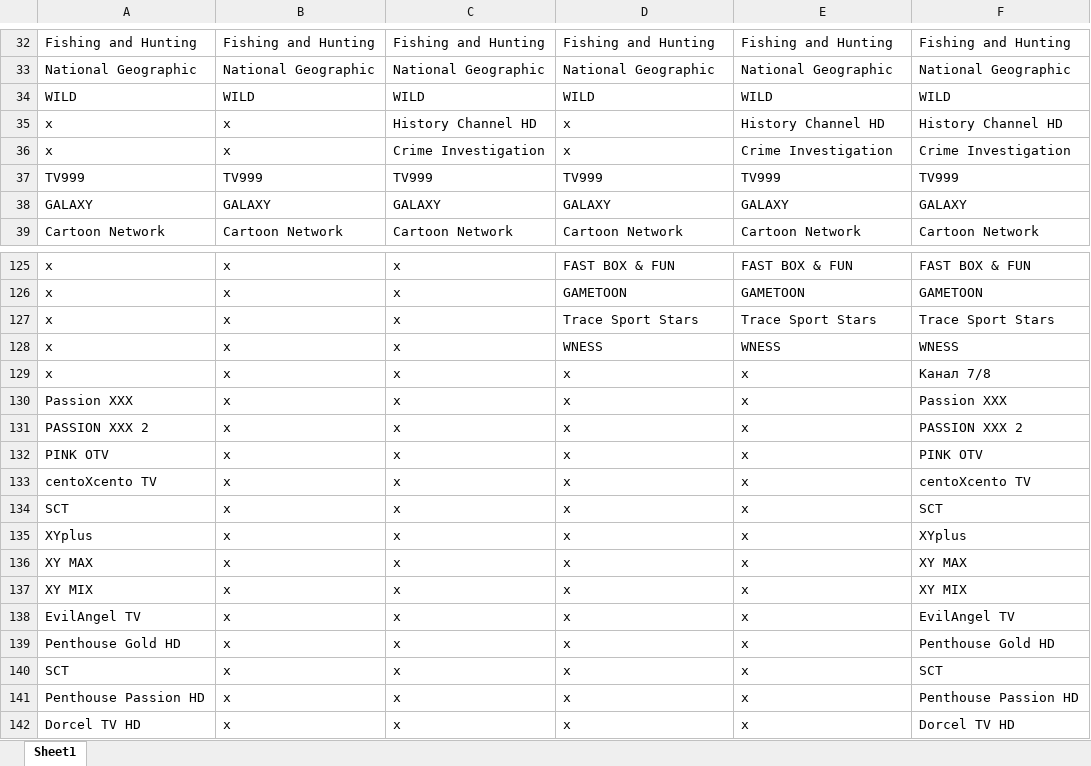
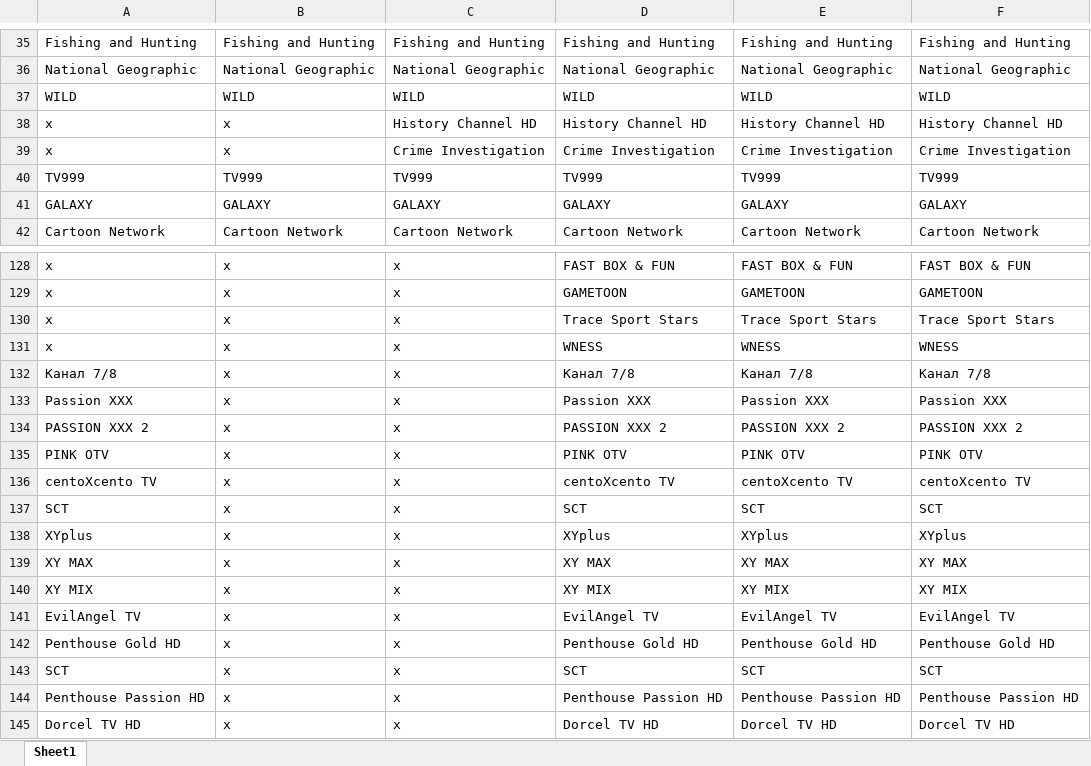
Before and after one commit to MitkoDG/playtv-compare-plans, an Excel workbook: excel_files/playtv_plans_all.xlsx, sheet Sheet1, drawn as a sheet; only a part is shown, gaps mark what is left out; values as stored, in another font and other column widths than the file's, no borders; conditional formats not drawn; addresses are those after the commit; the diff covers the shown part only; the diff names each change by its address in the sheet, - before the commit and + after, or states it on an @@ line.

```diff
--- a/excel_files/playtv_plans_all.xlsx (sheet Sheet1)
+++ b/excel_files/playtv_plans_all.xlsx (sheet Sheet1)
-D38: x
+D38: History Channel HD
-D39: x
+D39: Crime Investigation
-A132: x
+A132: Канал 7/8
-D132: x
+D132: Канал 7/8
-E132: x
+E132: Канал 7/8
-D133: x
+D133: Passion XXX
-E133: x
+E133: Passion XXX
-D134: x
+D134: PASSION XXX 2
-E134: x
+E134: PASSION XXX 2
-D135: x
+D135: PINK OTV
-E135: x
+E135: PINK OTV
-D136: x
+D136: centoXcento TV
-E136: x
+E136: centoXcento TV
-D137: x
+D137: SCT
-E137: x
+E137: SCT
-D138: x
+D138: XYplus
-E138: x
+E138: XYplus
-D139: x
+D139: XY MAX
-E139: x
+E139: XY MAX
-D140: x
+D140: XY MIX
-E140: x
+E140: XY MIX
-D141: x
+D141: EvilAngel TV
-E141: x
+E141: EvilAngel TV
-D142: x
+D142: Penthouse Gold HD
-E142: x
+E142: Penthouse Gold HD
-D143: x
+D143: SCT
-E143: x
+E143: SCT
-D144: x
+D144: Penthouse Passion HD
-E144: x
+E144: Penthouse Passion HD
-D145: x
+D145: Dorcel TV HD
-E145: x
+E145: Dorcel TV HD
```
Also changed, not shown: 5 added rows, 2 removed rows and 21 edited cells elsewhere in this sheet, excel_files/playtv_plans_all_counter.xlsx, 3 other files.
